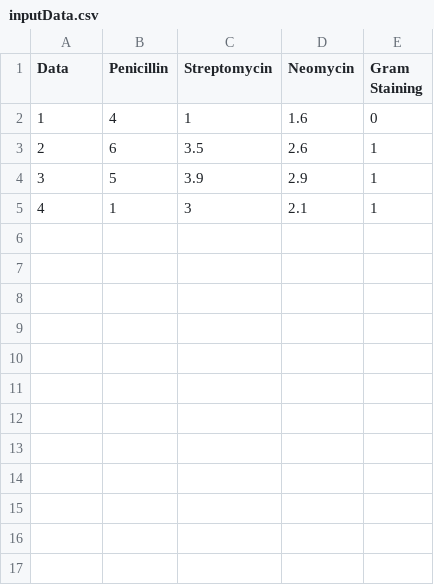
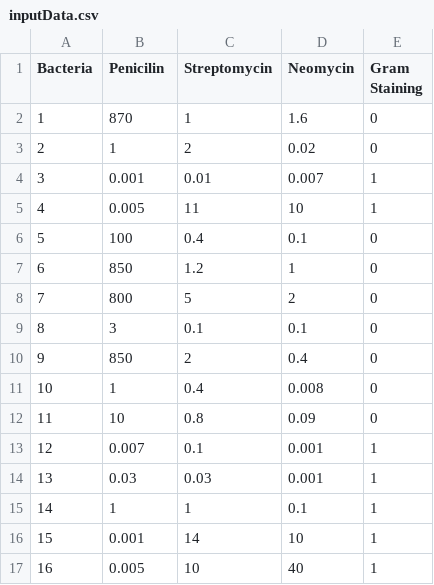
Before and after one commit to kala855/viscourse, a CSV file: inputData.csv, drawn as a sheet.

Commit message:
Se adiciona funcional para que se grafique la información necesaria. Hace falta colorear la información de cada bacteria de acuerdo a si es Gram Positiva o Negativa. También en el eje X debería aparecer el nombre de la bacteria en lugar de un número.

```diff
--- a/inputData.csv
+++ b/inputData.csv
@@ -1,5 +1,17 @@
-Data,Penicillin,Streptomycin,Neomycin,Gram Staining
-1   ,4         ,1           ,1.6     ,0
-2   ,6         ,3.5         ,2.6     ,1
-3   ,5         ,3.9         ,2.9     ,1
-4   ,1         ,3           ,2.1     ,1
+Bacteria ,Penicilin,Streptomycin ,Neomycin,Gram Staining
+1,870,1,1.6,0
+2,1,2,0.02,0
+3,0.001,0.01,0.007,1
+4,0.005,11,10,1
+5,100,0.4,0.1,0
+6,850,1.2,1,0
+7,800,5,2,0
+8,3,0.1,0.1,0
+9,850,2,0.4,0
+10,1,0.4,0.008,0
+11,10,0.8,0.09,0
+12,0.007,0.1,0.001,1
+13,0.03,0.03,0.001,1
+14,1,1,0.1,1
+15,0.001,14,10,1
+16,0.005,10,40,1
```
Also changed, not shown: 2 other files.
